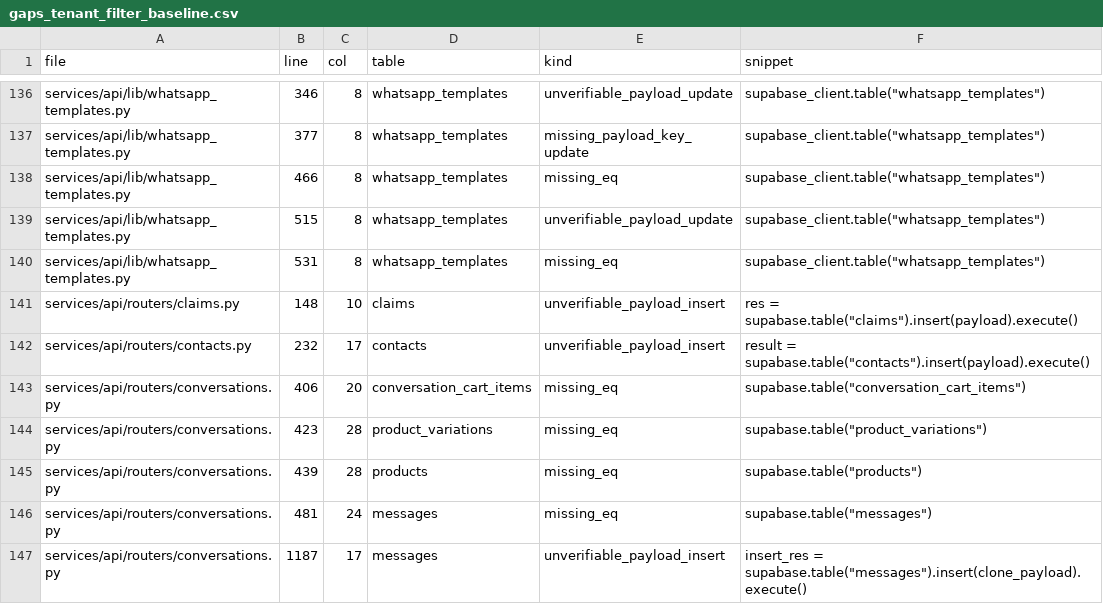
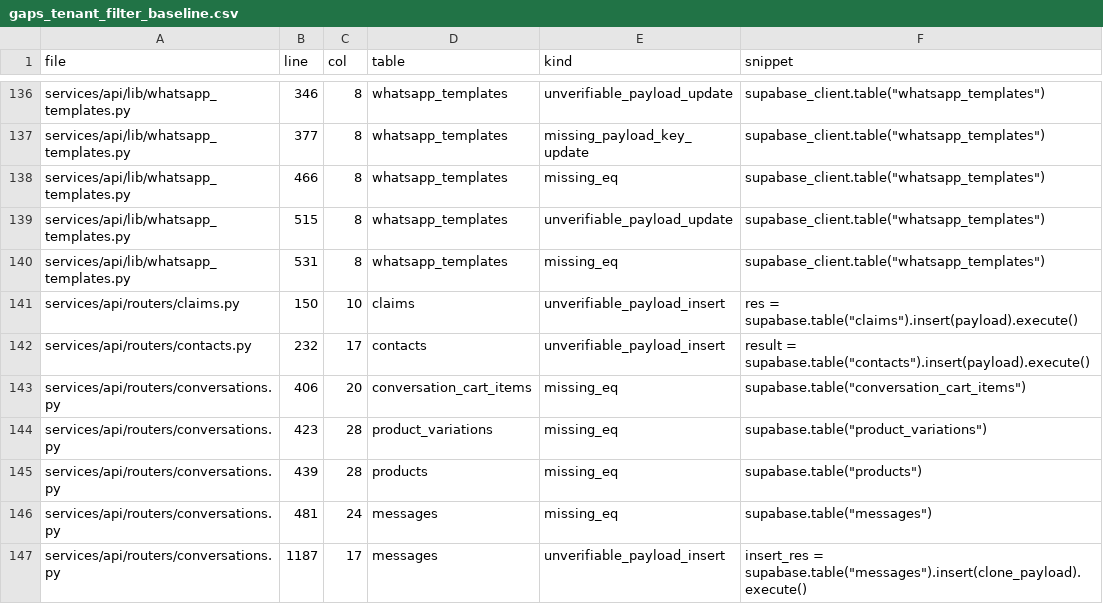
Before and after one commit to Crittan01/konvi-platform, a CSV file: gaps_tenant_filter_baseline.csv, drawn as a sheet; only a part is shown, gaps mark what is left out.

```diff
--- a/gaps_tenant_filter_baseline.csv
+++ b/gaps_tenant_filter_baseline.csv
@@ -140,3 +140,3 @@ services/api/lib/whatsapp_templates.py,515,8,whatsapp_templates,unverifiable_pay
 services/api/lib/whatsapp_templates.py,531,8,whatsapp_templates,missing_eq,"supabase_client.table(""whatsapp_templates"")"
-services/api/routers/claims.py,148,10,claims,unverifiable_payload_insert,"res = supabase.table(""claims"").insert(payload).execute()"
+services/api/routers/claims.py,150,10,claims,unverifiable_payload_insert,"res = supabase.table(""claims"").insert(payload).execute()"
 services/api/routers/contacts.py,232,17,contacts,unverifiable_payload_insert,"result = supabase.table(""contacts"").insert(payload).execute()"
```
Also changed, not shown: 4 other files.
